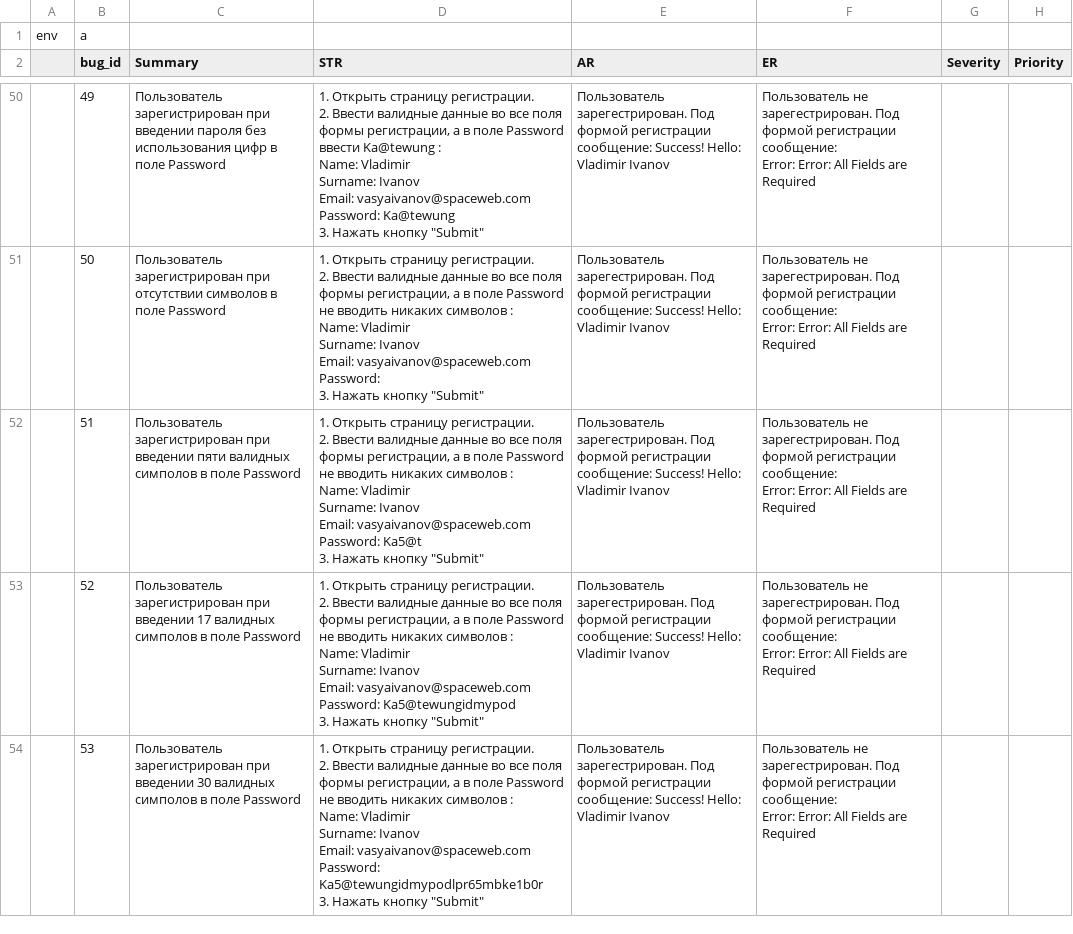
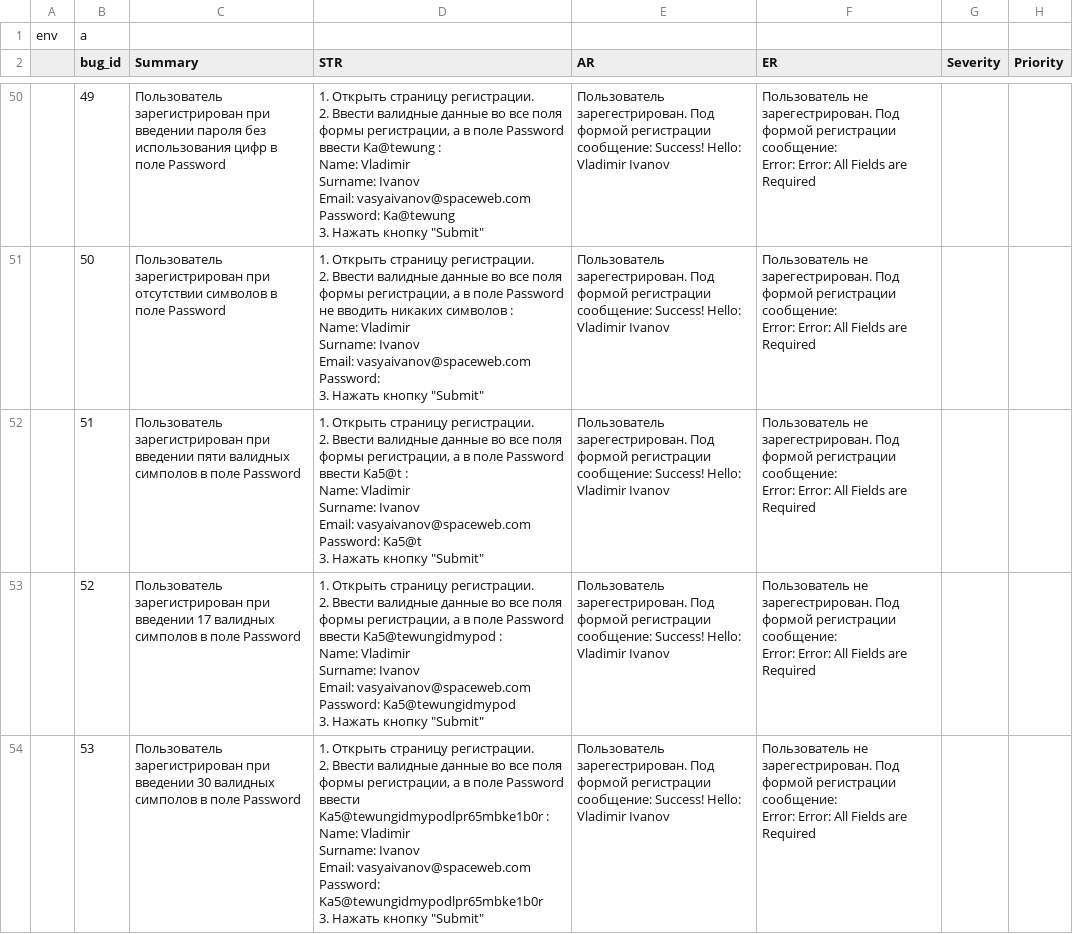
Before and after one commit to gogvyatkin/Group_27, a CSV file: Bug_report/bug_report.csv, drawn as a sheet; only a part is shown, gaps mark what is left out.

Commit message:
editing steps in three bug reports

```diff
--- a/Bug_report/bug_report.csv
+++ b/Bug_report/bug_report.csv
@@ -394,25 +394,25 @@ Password:
 Error: Error: All Fields are Required",,
-,51,Пользователь зарегистрирован при введении пяти валидных симполов в поле Password,"1. Открыть страницу регистрации.
-2. Ввести валидные данные во все поля формы регистрации, а в поле Password не вводить никаких символов :
-Name: Vladimir
-Surname: Ivanov
-Email: vasyaivanov@spaceweb.com
-Password: Ka5@t
-3. Нажать кнопку ""Submit""",Пользователь зарегестрирован. Под формой регистрации сообщение: Success! Hello: Vladimir Ivanov,"Пользователь не зарегестрирован. Под формой регистрации сообщение:
-Error: Error: All Fields are Required",,
-,52,Пользователь зарегистрирован при введении 17 валидных симполов в поле Password,"1. Открыть страницу регистрации.
-2. Ввести валидные данные во все поля формы регистрации, а в поле Password не вводить никаких символов :
-Name: Vladimir
-Surname: Ivanov
-Email: vasyaivanov@spaceweb.com
-Password: Ka5@tewungidmypod
-3. Нажать кнопку ""Submit""",Пользователь зарегестрирован. Под формой регистрации сообщение: Success! Hello: Vladimir Ivanov,"Пользователь не зарегестрирован. Под формой регистрации сообщение:
-Error: Error: All Fields are Required",,
-,53,Пользователь зарегистрирован при введении 30 валидных симполов в поле Password,"1. Открыть страницу регистрации.
-2. Ввести валидные данные во все поля формы регистрации, а в поле Password не вводить никаких символов :
-Name: Vladimir
-Surname: Ivanov
-Email: vasyaivanov@spaceweb.com
-Password: Ka5@tewungidmypodlpr65mbke1b0r
-3. Нажать кнопку ""Submit""",Пользователь зарегестрирован. Под формой регистрации сообщение: Success! Hello: Vladimir Ivanov,"Пользователь не зарегестрирован. Под формой регистрации сообщение:
-Error: Error: All Fields are Required",,
+,51,Пользователь зарегистрирован при введении пяти валидных симполов в поле Password,"1. Открыть страницу регистрации.
+2. Ввести валидные данные во все поля формы регистрации, а в поле Password ввести Ka5@t :
+Name: Vladimir
+Surname: Ivanov
+Email: vasyaivanov@spaceweb.com
+Password: Ka5@t
+3. Нажать кнопку ""Submit""",Пользователь зарегестрирован. Под формой регистрации сообщение: Success! Hello: Vladimir Ivanov,"Пользователь не зарегестрирован. Под формой регистрации сообщение:
+Error: Error: All Fields are Required",,
+,52,Пользователь зарегистрирован при введении 17 валидных симполов в поле Password,"1. Открыть страницу регистрации.
+2. Ввести валидные данные во все поля формы регистрации, а в поле Password ввести Ka5@tewungidmypod :
+Name: Vladimir
+Surname: Ivanov
+Email: vasyaivanov@spaceweb.com
+Password: Ka5@tewungidmypod
+3. Нажать кнопку ""Submit""",Пользователь зарегестрирован. Под формой регистрации сообщение: Success! Hello: Vladimir Ivanov,"Пользователь не зарегестрирован. Под формой регистрации сообщение:
+Error: Error: All Fields are Required",,
+,53,Пользователь зарегистрирован при введении 30 валидных симполов в поле Password,"1. Открыть страницу регистрации.
+2. Ввести валидные данные во все поля формы регистрации, а в поле Password ввести Ka5@tewungidmypodlpr65mbke1b0r :
+Name: Vladimir
+Surname: Ivanov
+Email: vasyaivanov@spaceweb.com
+Password: Ka5@tewungidmypodlpr65mbke1b0r
+3. Нажать кнопку ""Submit""",Пользователь зарегестрирован. Под формой регистрации сообщение: Success! Hello: Vladimir Ivanov,"Пользователь не зарегестрирован. Под формой регистрации сообщение:
+Error: Error: All Fields are Required",,
```
